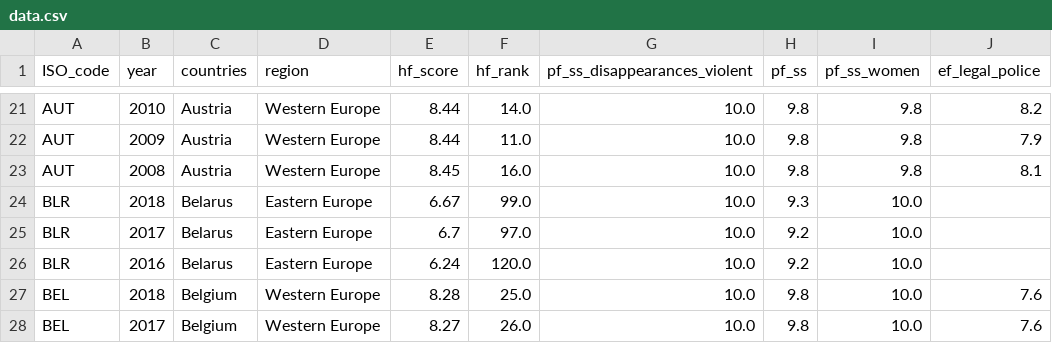
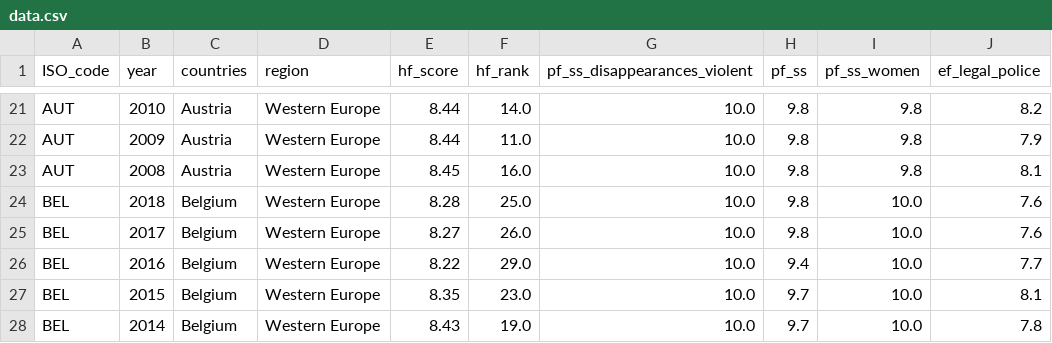
Before and after one commit to ingeraness/InfoVis, a CSV file: data.csv, drawn as a sheet; only a part is shown, gaps mark what is left out; the shorter side is filled out with more unchanged rows; the diff names each change by its address in the sheet, - before the commit and + after, or states it on an @@ line.

Commit message:
remove items with missing values

```diff
--- a/data.csv
+++ b/data.csv
-row 24: BLR | 2018 | Belarus | Eastern Europe | 6.67 | 99.0 | 10.0 | 9.3 | 10.0
-row 25: BLR | 2017 | Belarus | Eastern Europe | 6.7 | 97.0 | 10.0 | 9.2 | 10.0
-row 26: BLR | 2016 | Belarus | Eastern Europe | 6.24 | 120.0 | 10.0 | 9.2 | 10.0
```
Also changed, not shown: 1 other file.
